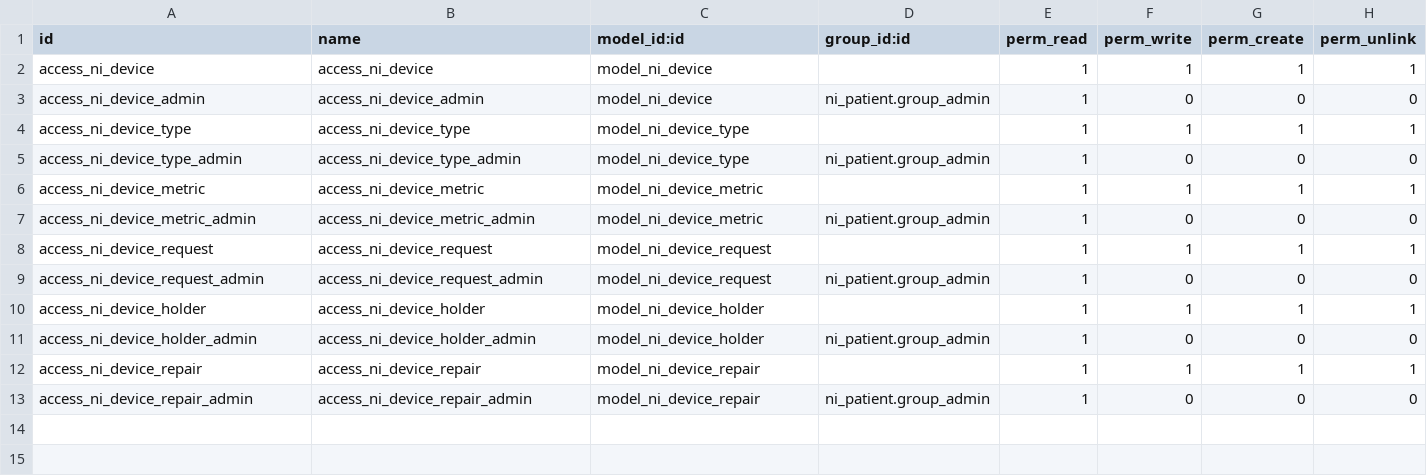
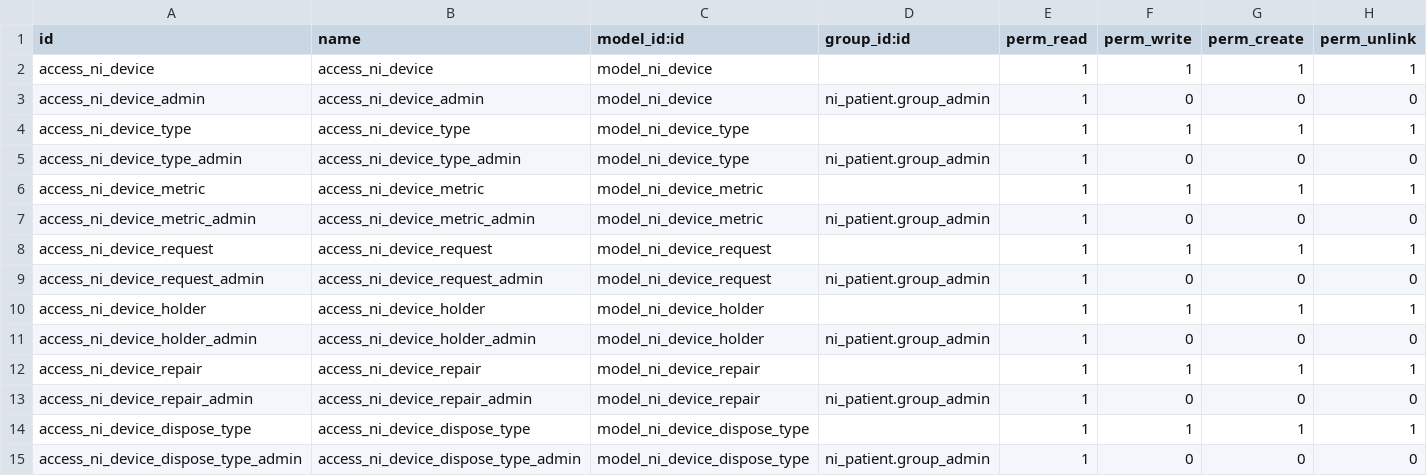
Before and after one commit to nirun-life/nirun, a CSV file: ni_device/security/ir.model.access.csv, drawn as a sheet; the diff names each change by its address in the sheet, - before the commit and + after, or states it on an @@ line.

Commit message:
[IMP] ni_device: add device dispose type

```diff
--- a/ni_device/security/ir.model.access.csv
+++ b/ni_device/security/ir.model.access.csv
+row 14: access_ni_device_dispose_type | access_ni_device_dispose_type | model_ni_device_dispose_type |  | 1 | 1 | 1 | 1
+row 15: access_ni_device_dispose_type_admin | access_ni_device_dispose_type_admin | model_ni_device_dispose_type | ni_patient.group_admin | 1 | 0 | 0 | 0
```
Also changed, not shown: 9 other files.
